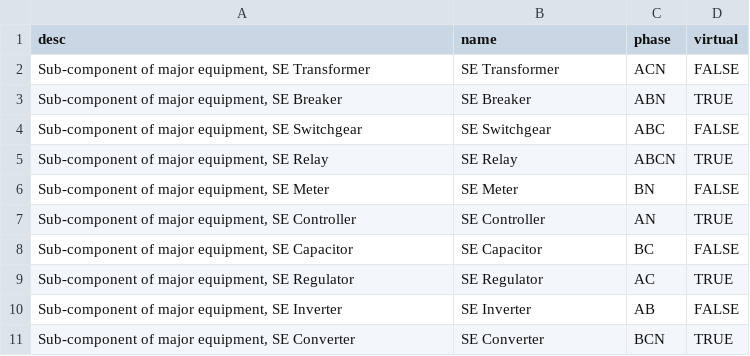
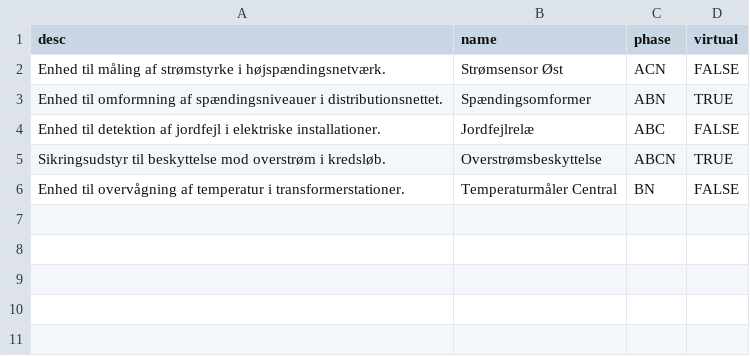
Before and after one commit to Frederikh1/cim_ontology, a CSV file: IEC_Data/tSubEquipment.csv, drawn as a sheet.

Commit message:
Update tSubEquipment.csv

```diff
--- a/IEC_Data/tSubEquipment.csv
+++ b/IEC_Data/tSubEquipment.csv
@@ -1,11 +1,6 @@
 desc,name,phase,virtual
-"Sub-component of major equipment, SE Transformer","SE Transformer",ACN,FALSE
-"Sub-component of major equipment, SE Breaker","SE Breaker",ABN,TRUE
-"Sub-component of major equipment, SE Switchgear","SE Switchgear",ABC,FALSE
-"Sub-component of major equipment, SE Relay","SE Relay",ABCN,TRUE
-"Sub-component of major equipment, SE Meter","SE Meter",BN,FALSE
-"Sub-component of major equipment, SE Controller","SE Controller",AN,TRUE
-"Sub-component of major equipment, SE Capacitor","SE Capacitor",BC,FALSE
-"Sub-component of major equipment, SE Regulator","SE Regulator",AC,TRUE
-"Sub-component of major equipment, SE Inverter","SE Inverter",AB,FALSE
-"Sub-component of major equipment, SE Converter","SE Converter",BCN,TRUE
+"Enhed til måling af strømstyrke i højspændingsnetværk.","Strømsensor Øst",ACN,FALSE
+"Enhed til omformning af spændingsniveauer i distributionsnettet.","Spændingsomformer",ABN,TRUE
+"Enhed til detektion af jordfejl i elektriske installationer.","Jordfejlrelæ",ABC,FALSE
+"Sikringsudstyr til beskyttelse mod overstrøm i kredsløb.","Overstrømsbeskyttelse",ABCN,TRUE
+"Enhed til overvågning af temperatur i transformerstationer.","Temperaturmåler Central",BN,FALSE
```
